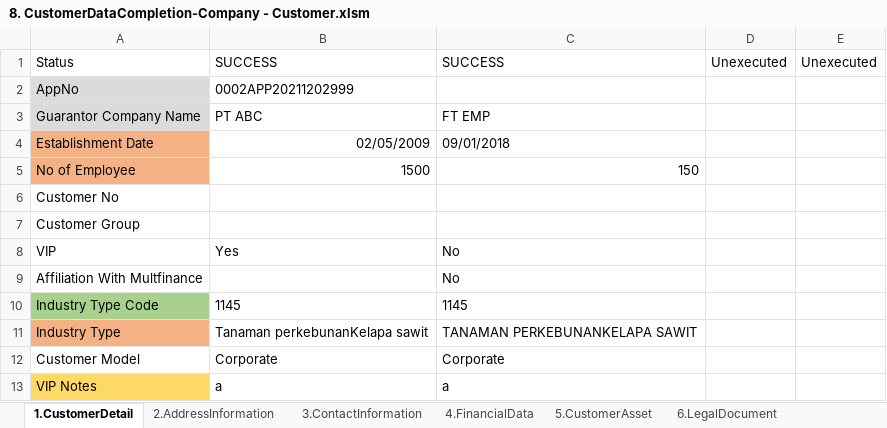
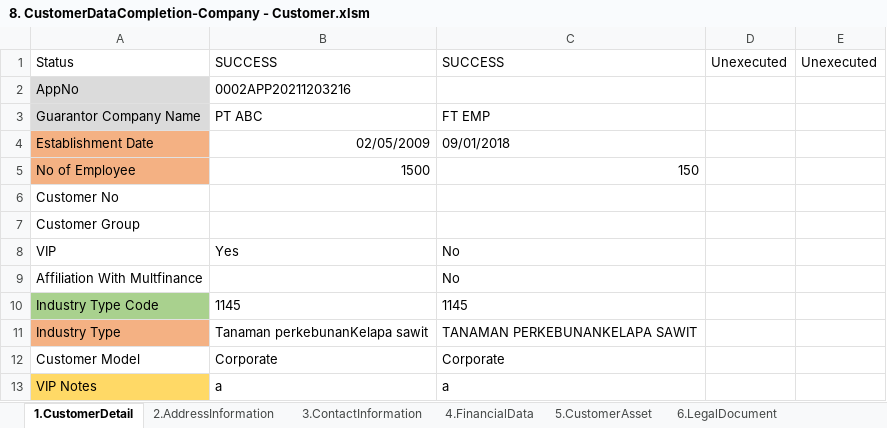
Before and after one commit to qcadins/DemoWorkflow, an Excel workbook: Excel/8. CustomerDataCompletion-Company - Customer.xlsm, sheet 1.CustomerDetail, drawn as a sheet; values as stored, in another font and other column widths than the file's, no borders; conditional formats not drawn; the diff names each change by its address in the sheet, - before the commit and + after, or states it on an @@ line.

```diff
--- a/Excel/8. CustomerDataCompletion-Company - Customer.xlsm (sheet 1.CustomerDetail)
+++ b/Excel/8. CustomerDataCompletion-Company - Customer.xlsm (sheet 1.CustomerDetail)
-B2: 0002APP20211202999
+B2: 0002APP20211203216
```
Also changed, not shown: 10 other files.
